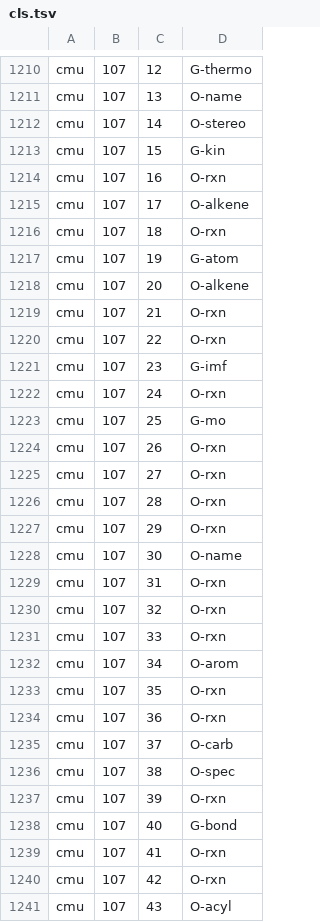
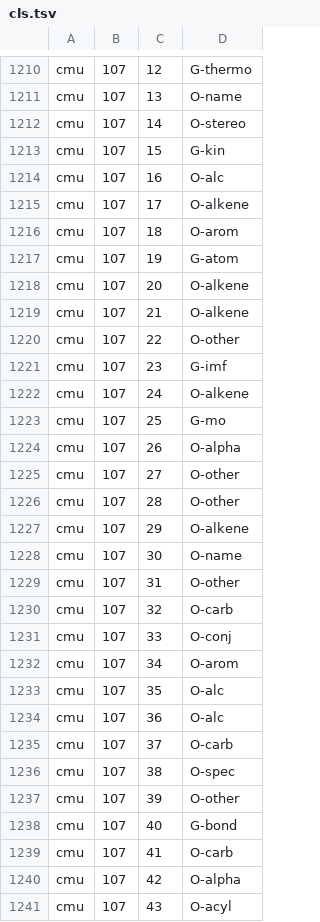
Before and after one commit to chanwunkong/learn-ladder, a TSV file: analysis/exam/cls.tsv, drawn as a sheet; only a part is shown, gaps mark what is left out; the diff covers the shown part only.

```diff
--- a/analysis/exam/cls.tsv
+++ b/analysis/exam/cls.tsv
@@ -1213,29 +1213,29 @@ cmu	107	14	O-stereo
 cmu	107	15	G-kin
-cmu	107	16	O-rxn
+cmu	107	16	O-alc
 cmu	107	17	O-alkene
-cmu	107	18	O-rxn
+cmu	107	18	O-arom
 cmu	107	19	G-atom
 cmu	107	20	O-alkene
-cmu	107	21	O-rxn
-cmu	107	22	O-rxn
+cmu	107	21	O-alkene
+cmu	107	22	O-other
 cmu	107	23	G-imf
-cmu	107	24	O-rxn
+cmu	107	24	O-alkene
 cmu	107	25	G-mo
-cmu	107	26	O-rxn
-cmu	107	27	O-rxn
-cmu	107	28	O-rxn
-cmu	107	29	O-rxn
+cmu	107	26	O-alpha
+cmu	107	27	O-other
+cmu	107	28	O-other
+cmu	107	29	O-alkene
 cmu	107	30	O-name
-cmu	107	31	O-rxn
-cmu	107	32	O-rxn
-cmu	107	33	O-rxn
+cmu	107	31	O-other
+cmu	107	32	O-carb
+cmu	107	33	O-conj
 cmu	107	34	O-arom
-cmu	107	35	O-rxn
-cmu	107	36	O-rxn
+cmu	107	35	O-alc
+cmu	107	36	O-alc
 cmu	107	37	O-carb
 cmu	107	38	O-spec
-cmu	107	39	O-rxn
+cmu	107	39	O-other
 cmu	107	40	G-bond
-cmu	107	41	O-rxn
-cmu	107	42	O-rxn
+cmu	107	41	O-carb
+cmu	107	42	O-alpha
 cmu	107	43	O-acyl
```
Also changed, not shown: 78 edited cells elsewhere in this file, 9 other files.
